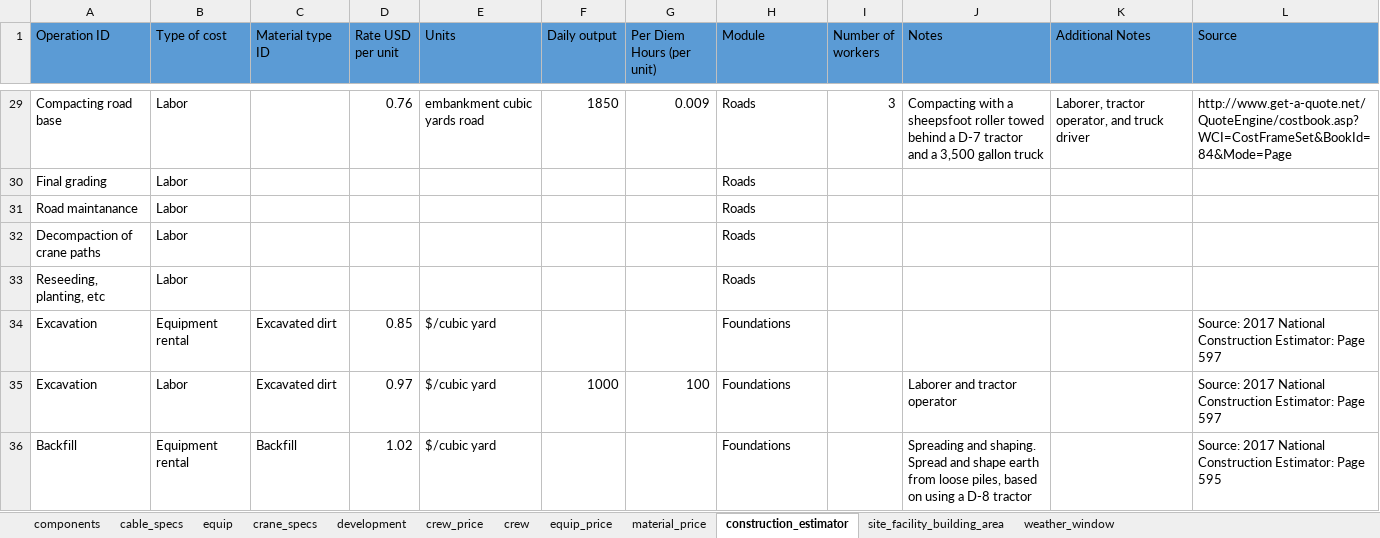
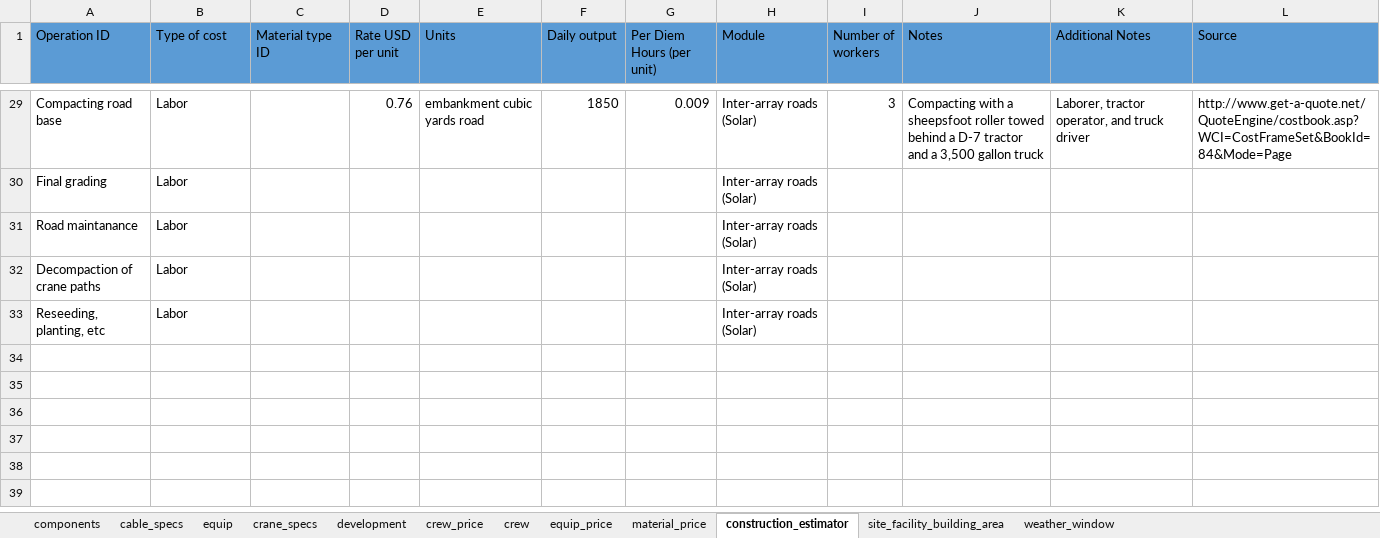
Before and after one commit to NREL/HybridBOSSE, an Excel workbook: SolarBOSSE/project_data/project_data_defaults.xlsx, sheet construction_estimator, drawn as a sheet; only a part is shown, gaps mark what is left out; values as stored, in another font and other column widths than the file's, no borders; the diff covers the shown part only; the diff names each change by its address in the sheet, - before the commit and + after, or states it on an @@ line.

Commit message:
Add site prep module to SolarBOSSE

```diff
--- a/SolarBOSSE/project_data/project_data_defaults.xlsx (sheet construction_estimator)
+++ b/SolarBOSSE/project_data/project_data_defaults.xlsx (sheet construction_estimator)
-H29:H33 (Module): Roads
+H29:H33 (Module): Inter-array roads (Solar)
@@ row 34 hidden: Excavation | Equipment rental | Excavated dirt | 0.85 | $/cubic yard |  |  | Foundations |  |  |  | Source: 2017 National Construction Estimator: Page 597 @@
@@ row 35 hidden: Excavation | Labor | Excavated dirt | 0.97 | $/cubic yard | 1000 | 100 | Foundations |  | Laborer and tractor operator |  | Source: 2017 National Construction Estimator: Page 597 @@
@@ row 36 hidden: Backfill | Equipment rental | Backfill | 1.02 | $/cubic yard |  |  | Foundations |  | Spreading and shaping. Spread and shape earth from loose piles, based on using a D-8 tractor |  | Source: 2017 National Construction Estimator: Page 595 @@
```
Also changed, not shown: 11 hidden or unhidden rows and 23 edited cells elsewhere in this sheet, 6 other files.
